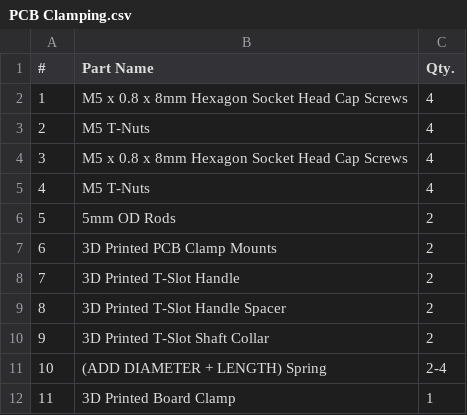
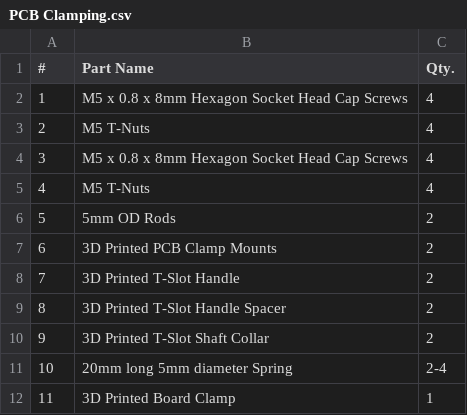
Before and after one commit to josephp-eng/OSHE-PnP, a CSV file: BOMs/PCB Clamping.csv, drawn as a sheet.

```diff
--- a/BOMs/PCB Clamping.csv
+++ b/BOMs/PCB Clamping.csv
@@ -10,3 +10,3 @@
 9,3D Printed T-Slot Shaft Collar,2
-10,(ADD DIAMETER + LENGTH) Spring,2-4
+10,20mm long 5mm diameter Spring,2-4
 11,3D Printed Board Clamp,1
```
Also changed, not shown: 13 other files.
